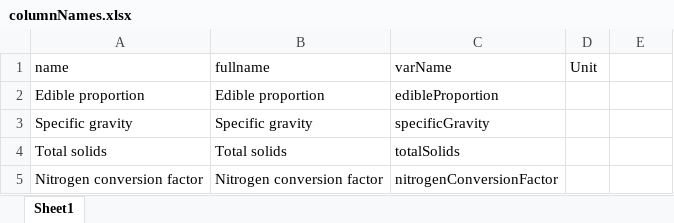
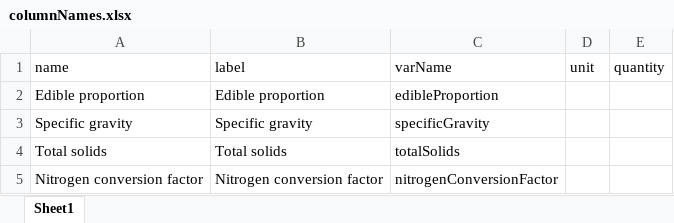
Before and after one commit to joaocjesus/cofid2csv, an Excel workbook: columnNames.xlsx, sheet Sheet1, drawn as a sheet; only a part is shown; values as stored, in another font and other column widths than the file's, no borders; the diff names each change by its address in the sheet, - before the commit and + after, or states it on an @@ line.

Commit message:
Updated column headers

```diff
--- a/columnNames.xlsx (sheet Sheet1)
+++ b/columnNames.xlsx (sheet Sheet1)
-B1: fullname
+B1: label
-D1: Unit
+D1: unit
-E1: (empty)
+E1: quantity
```
